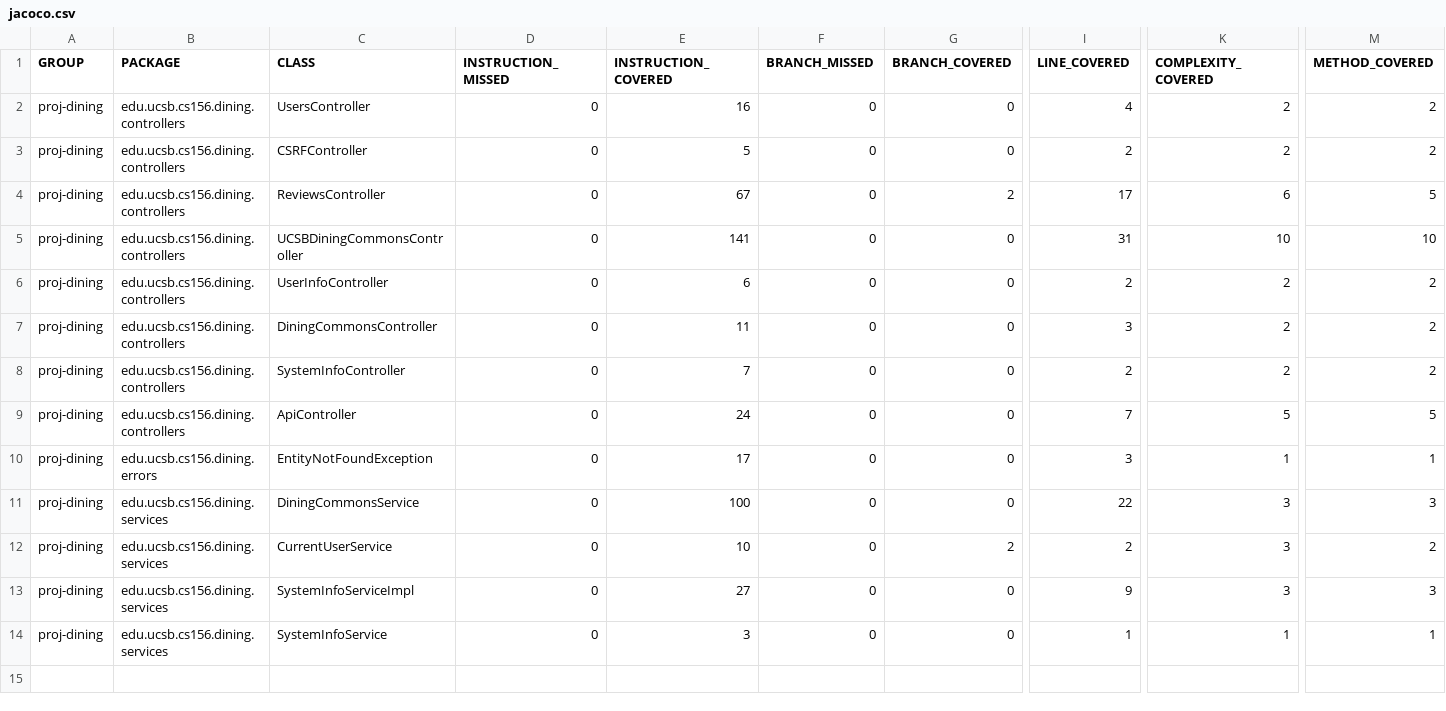
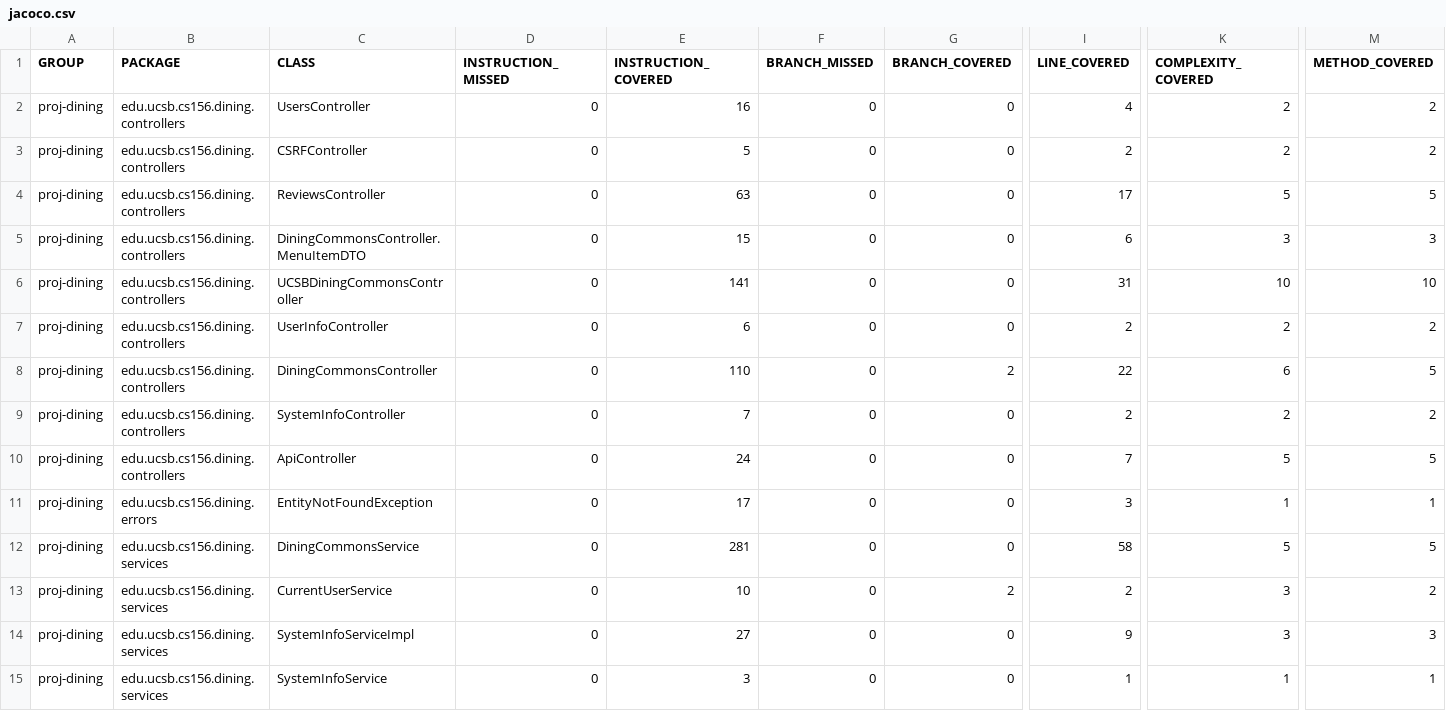
Before and after one commit to ucsb-cs156-f24/proj-dining-f24-14, a CSV file: prs/66/jacoco/jacoco.csv, drawn as a sheet; only a part is shown, gaps mark what is left out; addresses are those after the commit; rows hold the shown columns only; the diff names each change by its address in the sheet, - before the commit and + after, or states it on an @@ line.

Commit message:
Deploying to gh-pages from @ ucsb-cs156-f24/proj-dining-f24-14@7f2ab526bcbd3d3b1357d9d54ea02c4753b50c56 🚀

```diff
--- a/prs/66/jacoco/jacoco.csv
+++ b/prs/66/jacoco/jacoco.csv
-E4 (INSTRUCTION_COVERED): 67
+E4 (INSTRUCTION_COVERED): 63
-G4 (BRANCH_COVERED): 2
+G4 (BRANCH_COVERED): 0
-K4 (COMPLEXITY_COVERED): 6
+K4 (COMPLEXITY_COVERED): 5
+row 5: proj-dining | edu.ucsb.cs156.dining.controllers | DiningCommonsController.MenuItemDTO | 0 | 15 | 0 | 0 | 6 | 3 | 3
-E8 (INSTRUCTION_COVERED): 11
+E8 (INSTRUCTION_COVERED): 110
-G8 (BRANCH_COVERED): 0
+G8 (BRANCH_COVERED): 2
-I8 (LINE_COVERED): 3
+I8 (LINE_COVERED): 22
-K8 (COMPLEXITY_COVERED): 2
+K8 (COMPLEXITY_COVERED): 6
-M8 (METHOD_COVERED): 2
+M8 (METHOD_COVERED): 5
-E12 (INSTRUCTION_COVERED): 100
+E12 (INSTRUCTION_COVERED): 281
-I12 (LINE_COVERED): 22
+I12 (LINE_COVERED): 58
-K12 (COMPLEXITY_COVERED): 3
+K12 (COMPLEXITY_COVERED): 5
-M12 (METHOD_COVERED): 3
+M12 (METHOD_COVERED): 5
```
Also changed, not shown: 15 other files.
